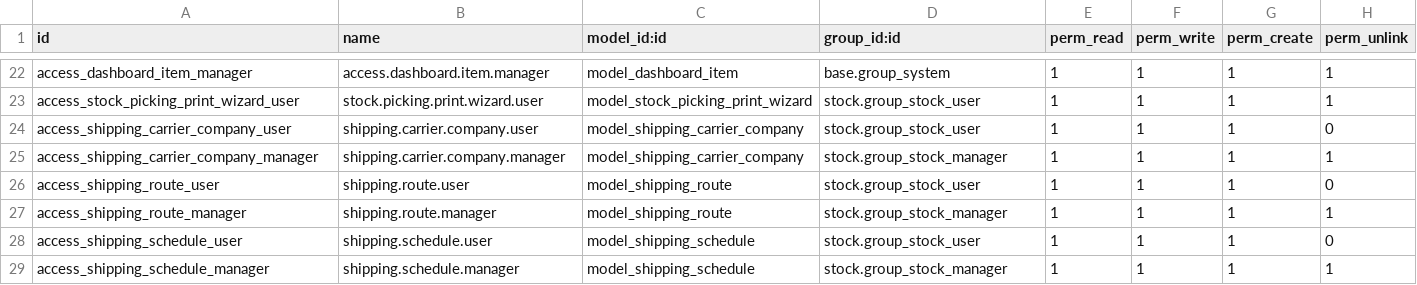
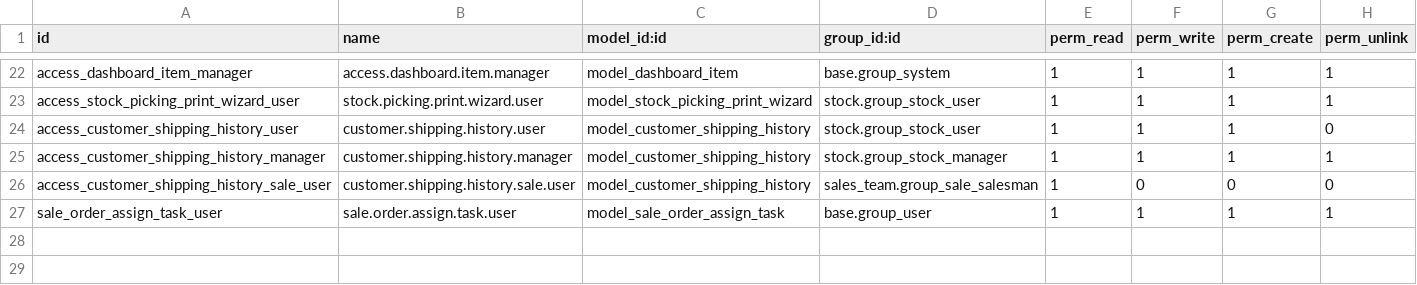
Before and after one commit to td6868/qr_scan_odoo_18, a CSV file: security/ir.model.access.csv, drawn as a sheet; only a part is shown, gaps mark what is left out.

Commit message:
xóa module gửi xe, tạo wizard giao việc, theo dõi lịch sử gửi xe, list view giao việc

```diff
--- a/security/ir.model.access.csv
+++ b/security/ir.model.access.csv
@@ -23,7 +23,5 @@ access_dashboard_item_manager,access.dashboard.item.manager,model_dashboard_item
 access_stock_picking_print_wizard_user,stock.picking.print.wizard.user,model_stock_picking_print_wizard,stock.group_stock_user,1,1,1,1
-access_shipping_carrier_company_user,shipping.carrier.company.user,model_shipping_carrier_company,stock.group_stock_user,1,1,1,0
-access_shipping_carrier_company_manager,shipping.carrier.company.manager,model_shipping_carrier_company,stock.group_stock_manager,1,1,1,1
-access_shipping_route_user,shipping.route.user,model_shipping_route,stock.group_stock_user,1,1,1,0
-access_shipping_route_manager,shipping.route.manager,model_shipping_route,stock.group_stock_manager,1,1,1,1
-access_shipping_schedule_user,shipping.schedule.user,model_shipping_schedule,stock.group_stock_user,1,1,1,0
-access_shipping_schedule_manager,shipping.schedule.manager,model_shipping_schedule,stock.group_stock_manager,1,1,1,1
+access_customer_shipping_history_user,customer.shipping.history.user,model_customer_shipping_history,stock.group_stock_user,1,1,1,0
+access_customer_shipping_history_manager,customer.shipping.history.manager,model_customer_shipping_history,stock.group_stock_manager,1,1,1,1
+access_customer_shipping_history_sale_user,customer.shipping.history.sale.user,model_customer_shipping_history,sales_team.group_sale_salesman,1,0,0,0
+sale_order_assign_task_user,sale.order.assign.task.user,model_sale_order_assign_task,base.group_user,1,1,1,1
```
Also changed, not shown: 31 other files.
